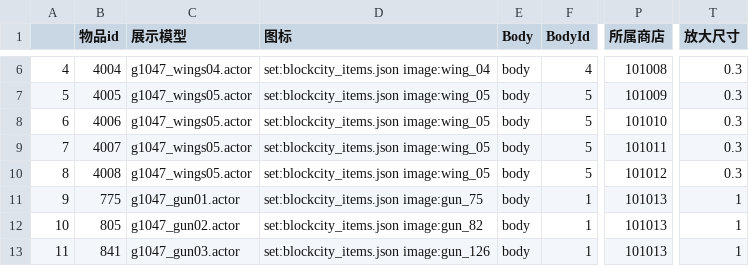
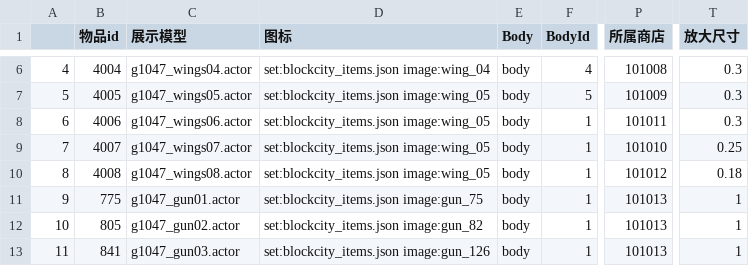
Before and after one commit to heliaoyuan10086/Game, a CSV file: BlockCity/shopHouseItems.csv, drawn as a sheet; only a part is shown, gaps mark what is left out; the diff names each change by its address in the sheet, - before the commit and + after, or states it on an @@ line.

Commit message:
调整翅膀大小位置

```diff
--- a/BlockCity/shopHouseItems.csv
+++ b/BlockCity/shopHouseItems.csv
-C8 (展示模型): g1047_wings05.actor
+C8 (展示模型): g1047_wings06.actor
-F8:F10 (BodyId): 5
+F8:F10 (BodyId): 1
-P8 (所属商店): 101010
+P8 (所属商店): 101011
-C9 (展示模型): g1047_wings05.actor
+C9 (展示模型): g1047_wings07.actor
-P9 (所属商店): 101011
+P9 (所属商店): 101010
-T9 (放大尺寸): 0.3
+T9 (放大尺寸): 0.25
-C10 (展示模型): g1047_wings05.actor
+C10 (展示模型): g1047_wings08.actor
-T10 (放大尺寸): 0.3
+T10 (放大尺寸): 0.18
```
